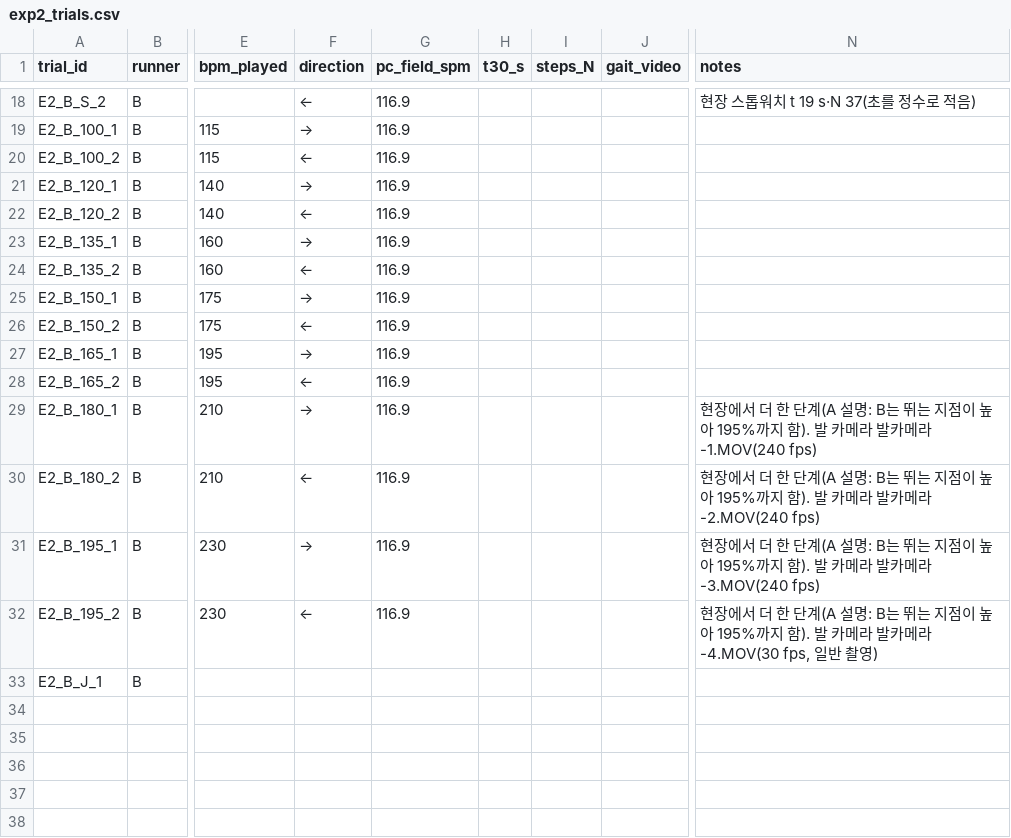
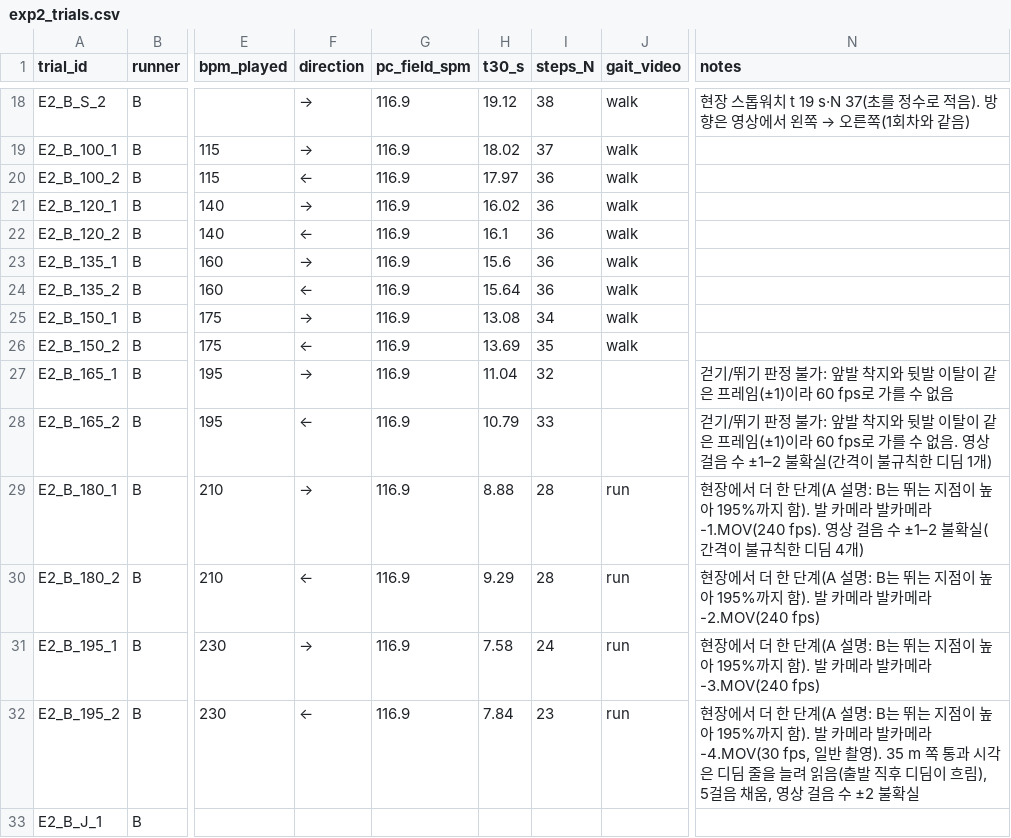
Before and after one commit to joon56/my-ultimate-playlist, a CSV file: data/exp2_trials.csv, drawn as a sheet; only a part is shown, gaps mark what is left out; the diff covers the shown part only; the diff names each change by its address in the sheet, - before the commit and + after, or states it on an @@ line.

```diff
--- a/data/exp2_trials.csv
+++ b/data/exp2_trials.csv
-F18 (direction): ←
+F18 (direction): →
-H18 (t30_s): (empty)
+H18 (t30_s): 19.12
-I18 (steps_N): (empty)
+I18 (steps_N): 38
-J18:J26 (gait_video): (empty)
+J18:J26 (gait_video): walk
@@ N18 (notes): 현장 스톱워치 t 19 s·N 37(초를 정수로 적음) → 현장 스톱워치 t 19 s·N 37(초를 정수로 적음). 방향은 영상에서 왼쪽 → 오른쪽(1회차와 같음) @@
-H19 (t30_s): (empty)
+H19 (t30_s): 18.02
-I19 (steps_N): (empty)
+I19 (steps_N): 37
-H20 (t30_s): (empty)
+H20 (t30_s): 17.97
-I20:I24 (steps_N): (empty)
+I20:I24 (steps_N): 36
-H21 (t30_s): (empty)
+H21 (t30_s): 16.02
-H22 (t30_s): (empty)
+H22 (t30_s): 16.1
-H23 (t30_s): (empty)
+H23 (t30_s): 15.6
-H24 (t30_s): (empty)
+H24 (t30_s): 15.64
-H25 (t30_s): (empty)
+H25 (t30_s): 13.08
-I25 (steps_N): (empty)
+I25 (steps_N): 34
-H26 (t30_s): (empty)
+H26 (t30_s): 13.69
-I26 (steps_N): (empty)
+I26 (steps_N): 35
-H27 (t30_s): (empty)
+H27 (t30_s): 11.04
-I27 (steps_N): (empty)
+I27 (steps_N): 32
-N27 (notes): (empty)
+N27 (notes): 걷기/뛰기 판정 불가: 앞발 착지와 뒷발 이탈이 같은 프레임(±1)이라 60 fps로 가를 수 없음
-H28 (t30_s): (empty)
+H28 (t30_s): 10.79
-I28 (steps_N): (empty)
+I28 (steps_N): 33
-N28 (notes): (empty)
+N28 (notes): 걷기/뛰기 판정 불가: 앞발 착지와 뒷발 이탈이 같은 프레임(±1)이라 60 fps로 가를 수 없음. 영상 걸음 수 ±1–2 불확실(간격이 불규칙한 디딤 1개)
-H29 (t30_s): (empty)
+H29 (t30_s): 8.88
-I29:I30 (steps_N): (empty)
+I29:I30 (steps_N): 28
-J29:J32 (gait_video): (empty)
+J29:J32 (gait_video): run
-N29 (notes): …카메라-1.MOV(240 fps)
+N29 (notes): …카메라-1.MOV(240 fps). 영상 걸음 수 ±1–2 불확실(간격이 불규칙한 디딤 4개)
-H30 (t30_s): (empty)
+H30 (t30_s): 9.29
-H31 (t30_s): (empty)
+H31 (t30_s): 7.58
-I31 (steps_N): (empty)
+I31 (steps_N): 24
-H32 (t30_s): (empty)
+H32 (t30_s): 7.84
-I32 (steps_N): (empty)
+I32 (steps_N): 23
-N32 (notes): …반 촬영)
+N32 (notes): …반 촬영). 35 m 쪽 통과 시각은 디딤 줄을 늘려 읽음(출발 직후 디딤이 흐림), 5걸음 채움, 영상 걸음 수 ±2 불확실
```
Also changed, not shown: 45 edited cells elsewhere in this file, 2 other files.
